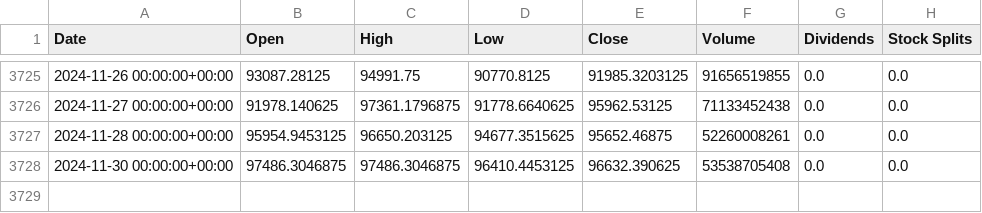
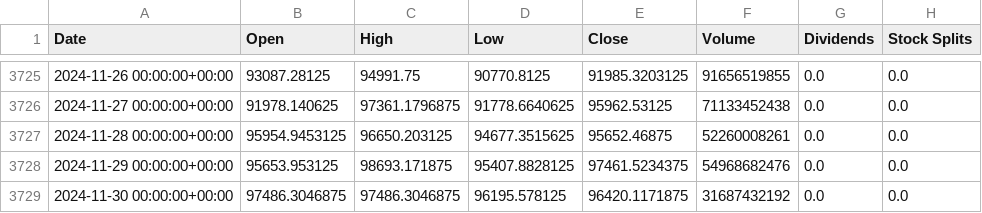
Before and after one commit to preetsanjam/Crypto_Price_Analysis, a CSV file: Datasets/btc.csv, drawn as a sheet; only a part is shown, gaps mark what is left out.

```diff
--- a/Datasets/btc.csv
+++ b/Datasets/btc.csv
@@ -3727,2 +3727,3 @@ Date,Open,High,Low,Close,Volume,Dividends,Stock Splits
 2024-11-28 00:00:00+00:00,95954.9453125,96650.203125,94677.3515625,95652.46875,52260008261,0.0,0.0
-2024-11-30 00:00:00+00:00,97486.3046875,97486.3046875,96410.4453125,96632.390625,53538705408,0.0,0.0
+2024-11-29 00:00:00+00:00,95653.953125,98693.171875,95407.8828125,97461.5234375,54968682476,0.0,0.0
+2024-11-30 00:00:00+00:00,97486.3046875,97486.3046875,96195.578125,96420.1171875,31687432192,0.0,0.0
```
Also changed, not shown: Datasets/doge.csv, Datasets/ethereum.csv, 1 other file.
